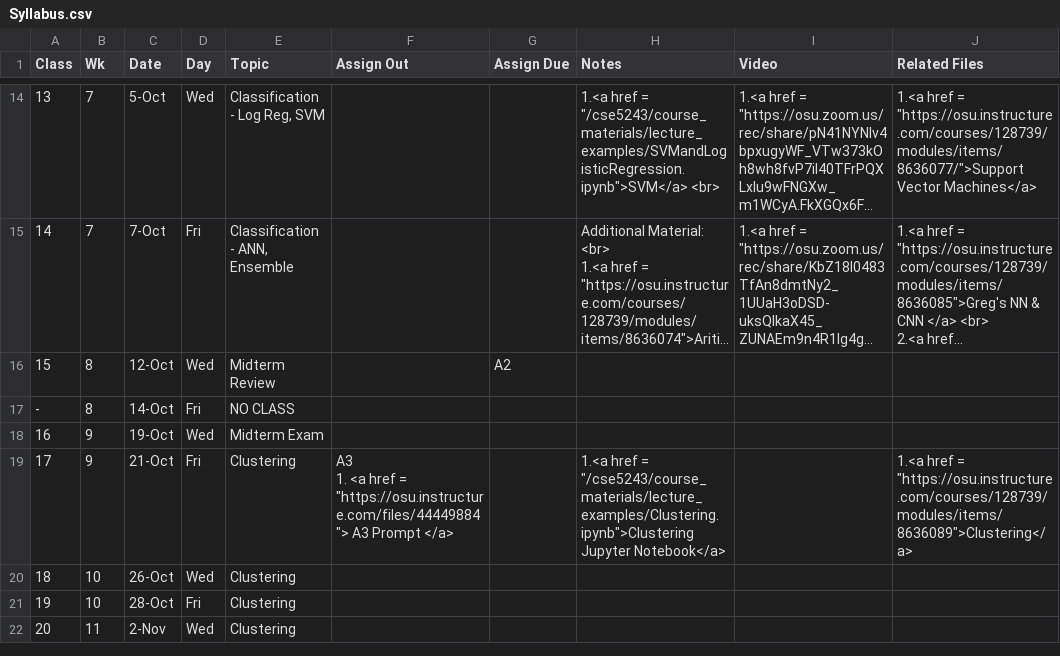
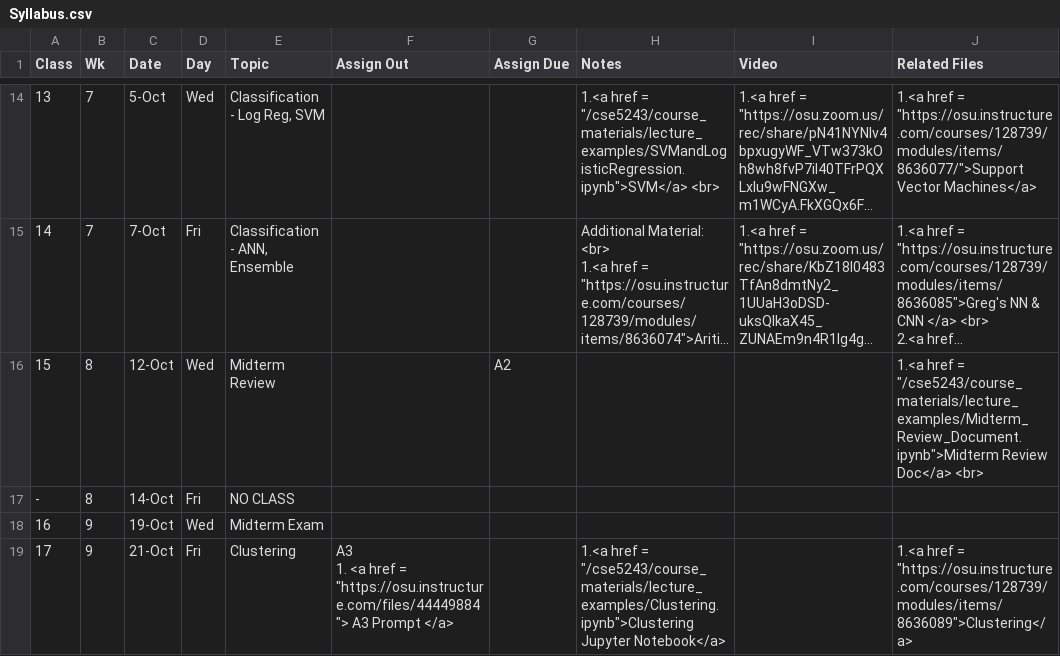
Before and after one commit to gryslik/cse5243, a CSV file: _data/Syllabus.csv, drawn as a sheet; only a part is shown, gaps mark what is left out; the shorter side is filled out with more unchanged rows; long unchanged cells end in …; the diff names each change by its address in the sheet, - before the commit and + after, or states it on an @@ line.

Commit message:
midterm review doc

```diff
--- a/_data/Syllabus.csv
+++ b/_data/Syllabus.csv
-J16 (Related Files): (empty)
+J16 (Related Files): 1.<a href = "/cse5243/course_materials/lecture_examples/Midterm_Review_Document.ipynb">Midterm Review Doc</a> <br>
```
Also changed, not shown: 2 other files.
